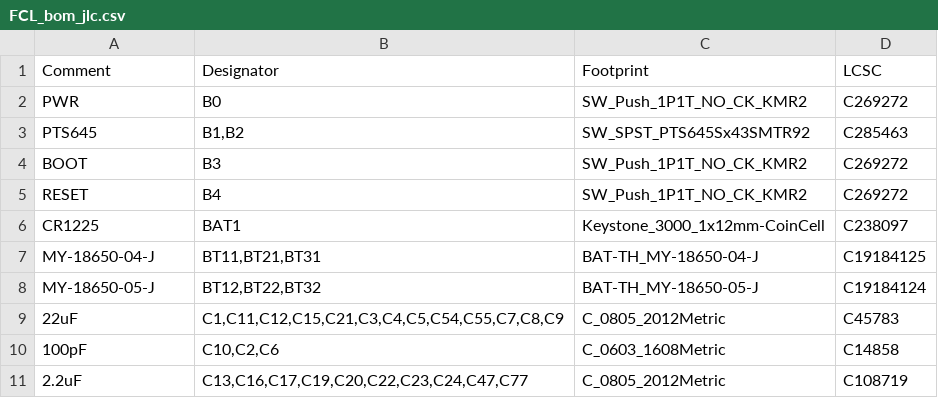
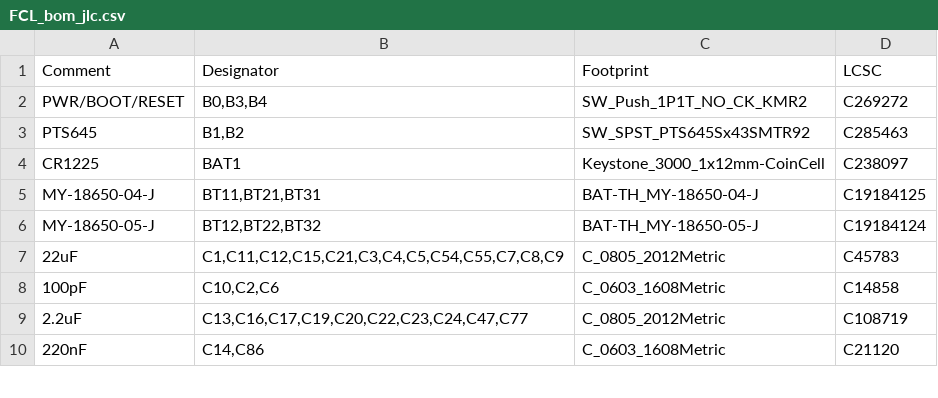
Before and after one commit to jharvey/FPGA_CAM-LCD, a CSV file: production/FCL_bom_jlc.csv, drawn as a sheet; only a part is shown; the shorter side is filled out with more unchanged rows.

```diff
--- a/production/FCL_bom_jlc.csv
+++ b/production/FCL_bom_jlc.csv
@@ -1,6 +1,4 @@
 Comment,Designator,Footprint,LCSC
-PWR,B0,SW_Push_1P1T_NO_CK_KMR2,C269272
+PWR/BOOT/RESET,"B0,B3,B4",SW_Push_1P1T_NO_CK_KMR2,C269272
 PTS645,"B1,B2",SW_SPST_PTS645Sx43SMTR92,C285463
-BOOT,B3,SW_Push_1P1T_NO_CK_KMR2,C269272
-RESET,B4,SW_Push_1P1T_NO_CK_KMR2,C269272
 CR1225,BAT1,Keystone_3000_1x12mm-CoinCell,C238097
```
Also changed, not shown: 2 other files.
